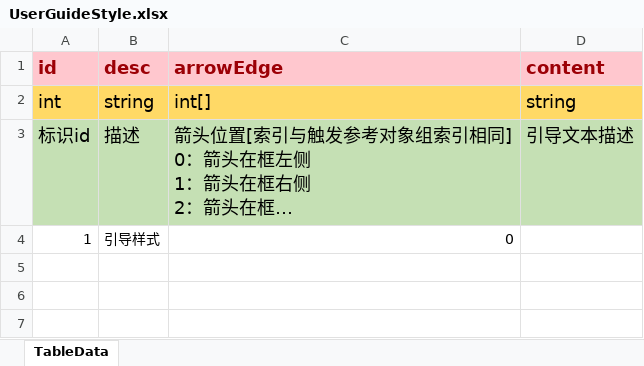
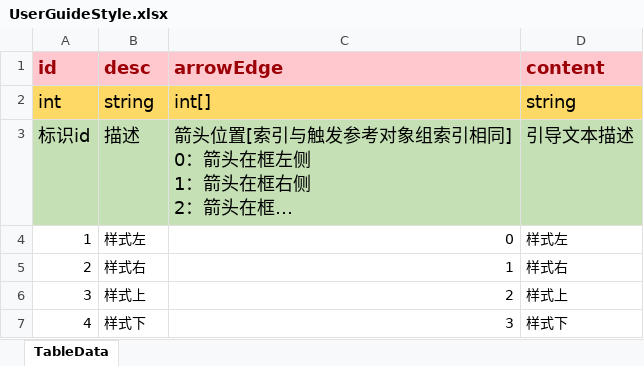
Before and after one commit to LunaticToy47/StrayFogUnity3d, an Excel workbook: StrayFogUnity/Assets/Game/Editor/XLS_Config/UserGuideStyle.xlsx, sheet TableData, drawn as a sheet; long unchanged cells end in …; values as stored, in another font and other column widths than the file's, no borders; conditional formats not drawn; the diff names each change by its address in the sheet, - before the commit and + after, or states it on an @@ line.

```diff
--- a/StrayFogUnity/Assets/Game/Editor/XLS_Config/UserGuideStyle.xlsx (sheet TableData)
+++ b/StrayFogUnity/Assets/Game/Editor/XLS_Config/UserGuideStyle.xlsx (sheet TableData)
-B4 (desc): 引导样式
+B4 (desc): 样式左
-D4 (content): (empty)
+D4 (content): 样式左
+row 5: 2 | 样式右 | 1 | 样式右
+row 6: 3 | 样式上 | 2 | 样式上
+row 7: 4 | 样式下 | 3 | 样式下
```
Also changed, not shown: StrayFogUnity/Assets/Game/Editor/XLS_Config/UserGuideConfig.xlsx, 12 other files.
